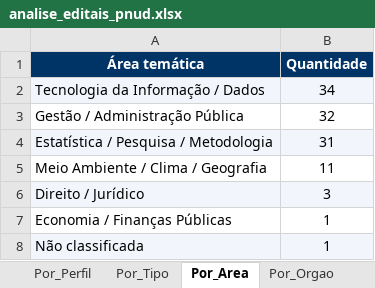
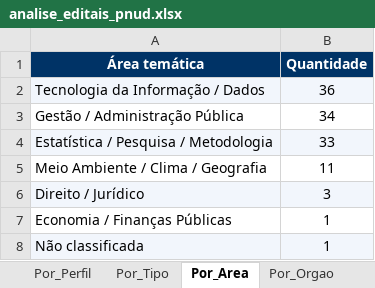
Before and after one commit to jorgel-mendes/analise-editais, an Excel workbook: analise_editais_pnud.xlsx, sheet Por_Area, drawn as a sheet; values as stored, in another font and other column widths than the file's, no borders; the diff names each change by its address in the sheet, - before the commit and + after, or states it on an @@ line.

```diff
--- a/analise_editais_pnud.xlsx (sheet Por_Area)
+++ b/analise_editais_pnud.xlsx (sheet Por_Area)
-B2 (Quantidade): 34
+B2 (Quantidade): 36
-B3 (Quantidade): 32
+B3 (Quantidade): 34
-B4 (Quantidade): 31
+B4 (Quantidade): 33
```
Also changed, not shown: sheet Editais, sheet Por_Orgao, sheet Resumo, sheet Perfis, sheet Por_Perfil, sheet Por_Tipo, 1 more sheet, 8 other files.
